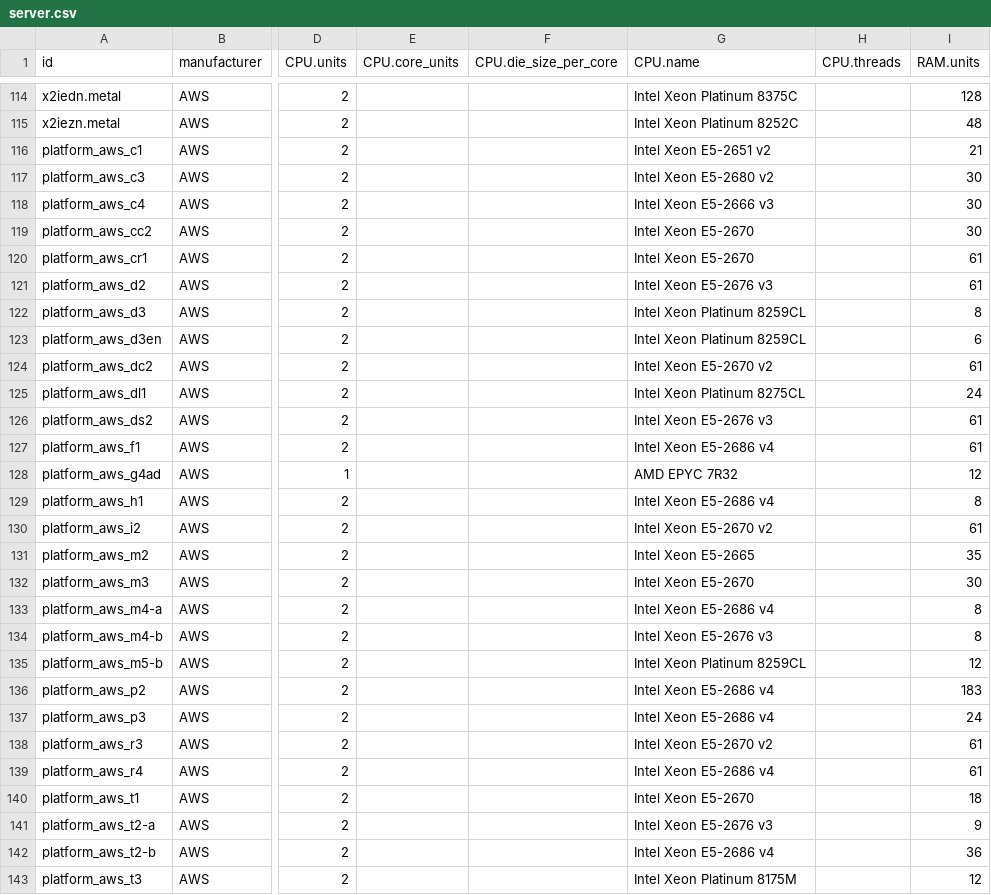
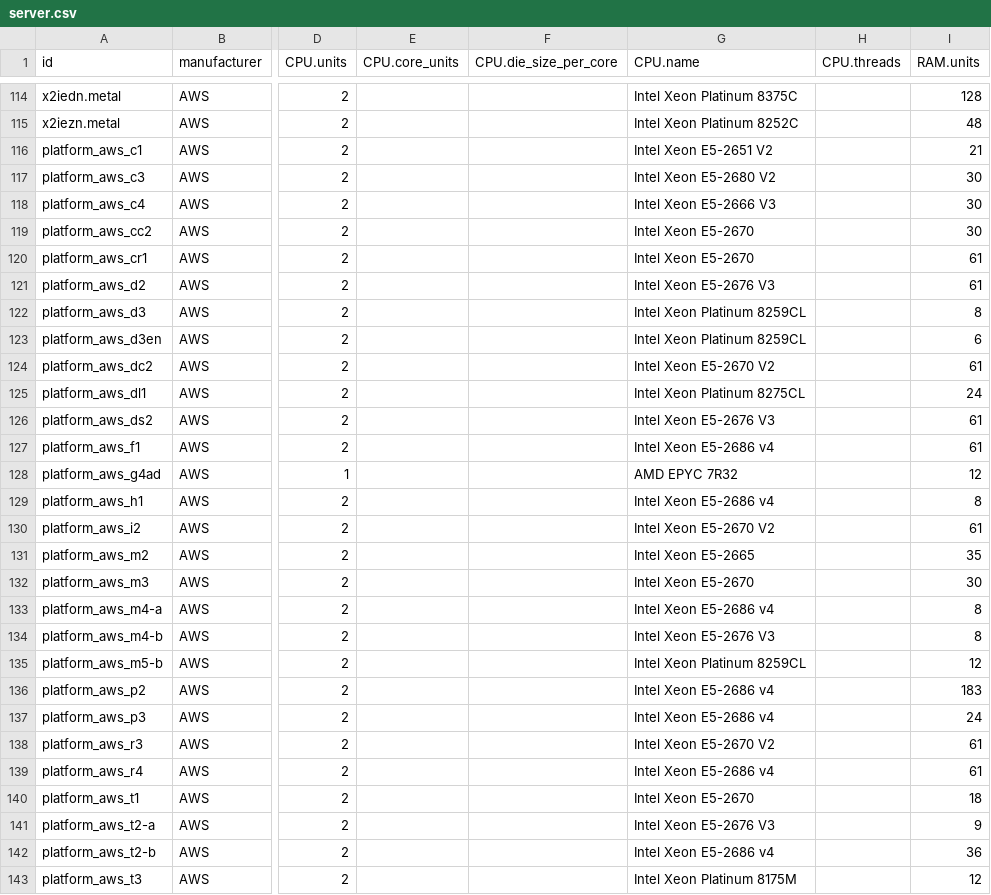
Before and after one commit to Boavizta/boaviztapi, a CSV file: boaviztapi/data/archetypes/server.csv, drawn as a sheet; only a part is shown, gaps mark what is left out; the diff covers the shown part only; the diff names each change by its address in the sheet, - before the commit and + after, or states it on an @@ line.

Commit message:
Data cleanup (#590)
Signed-off-by: Julien Nioche <julien@digitalpebble.com>

```diff
--- a/boaviztapi/data/archetypes/server.csv
+++ b/boaviztapi/data/archetypes/server.csv
-G116 (CPU.name): Intel Xeon E5-2651 v2
+G116 (CPU.name): Intel Xeon E5-2651 V2
-G117 (CPU.name): Intel Xeon E5-2680 v2
+G117 (CPU.name): Intel Xeon E5-2680 V2
-G118 (CPU.name): Intel Xeon E5-2666 v3
+G118 (CPU.name): Intel Xeon E5-2666 V3
-G121 (CPU.name): Intel Xeon E5-2676 v3
+G121 (CPU.name): Intel Xeon E5-2676 V3
-G124 (CPU.name): Intel Xeon E5-2670 v2
+G124 (CPU.name): Intel Xeon E5-2670 V2
-G126 (CPU.name): Intel Xeon E5-2676 v3
+G126 (CPU.name): Intel Xeon E5-2676 V3
-G130 (CPU.name): Intel Xeon E5-2670 v2
+G130 (CPU.name): Intel Xeon E5-2670 V2
-G134 (CPU.name): Intel Xeon E5-2676 v3
+G134 (CPU.name): Intel Xeon E5-2676 V3
-G138 (CPU.name): Intel Xeon E5-2670 v2
+G138 (CPU.name): Intel Xeon E5-2670 V2
-G141 (CPU.name): Intel Xeon E5-2676 v3
+G141 (CPU.name): Intel Xeon E5-2676 V3
```
Also changed, not shown: 5 edited cells elsewhere in this file, boaviztapi/data/crowdsourcing/cpu_specs.csv.
